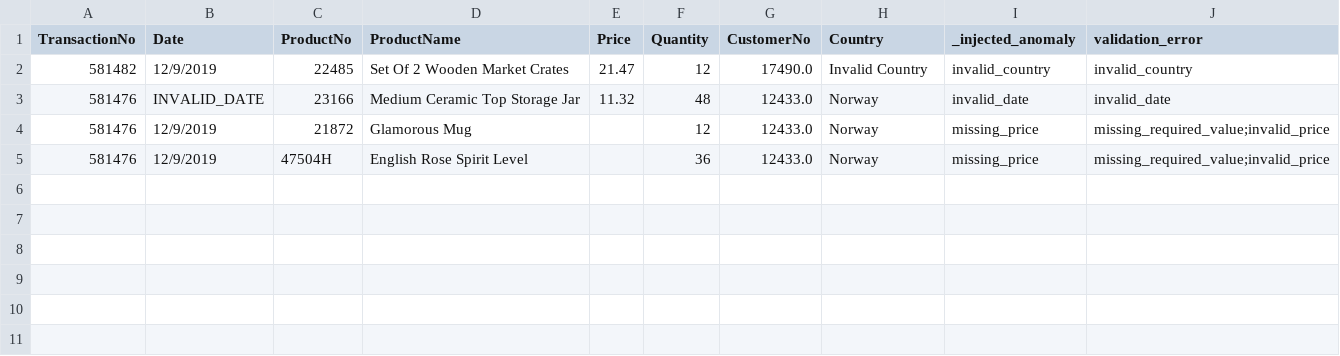
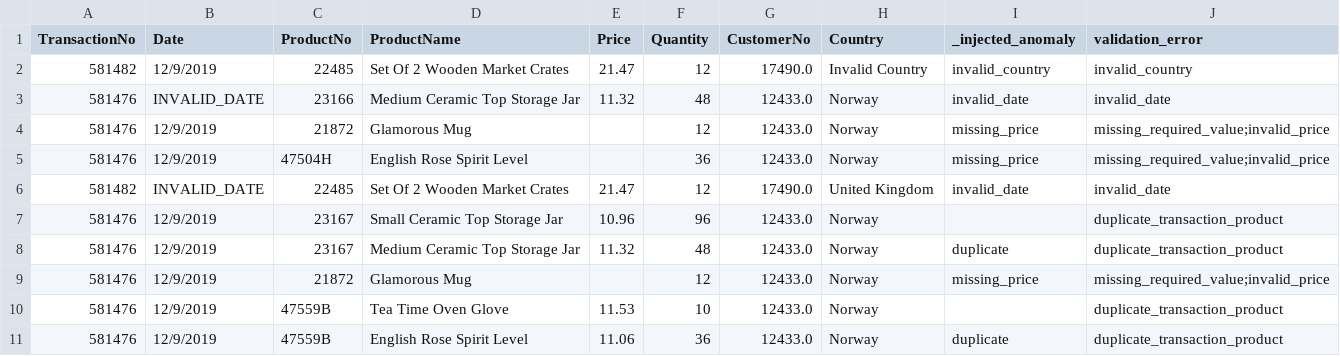
Before and after one commit to Serroria/DataEngineeringProject, a CSV file: data/output/error_logs/invalid_transactions.csv, drawn as a sheet; the diff names each change by its address in the sheet, - before the commit and + after, or states it on an @@ line.

```diff
--- a/data/output/error_logs/invalid_transactions.csv
+++ b/data/output/error_logs/invalid_transactions.csv
+row 6: 581482 | INVALID_DATE | 22485 | Set Of 2 Wooden Market Crates | 21.47 | 12 | 17490.0 | United Kingdom | invalid_date | invalid_date
+row 7: 581476 | 12/9/2019 | 23167 | Small Ceramic Top Storage Jar | 10.96 | 96 | 12433.0 | Norway |  | duplicate_transaction_product
+row 8: 581476 | 12/9/2019 | 23167 | Medium Ceramic Top Storage Jar | 11.32 | 48 | 12433.0 | Norway | duplicate | duplicate_transaction_product
+row 9: 581476 | 12/9/2019 | 21872 | Glamorous Mug |  | 12 | 12433.0 | Norway | missing_price | missing_required_value;invalid_price
+row 10: 581476 | 12/9/2019 | 47559B | Tea Time Oven Glove | 11.53 | 10 | 12433.0 | Norway |  | duplicate_transaction_product
+row 11: 581476 | 12/9/2019 | 47559B | English Rose Spirit Level | 11.06 | 36 | 12433.0 | Norway | duplicate | duplicate_transaction_product
```
Also changed, not shown: 4 other files.
